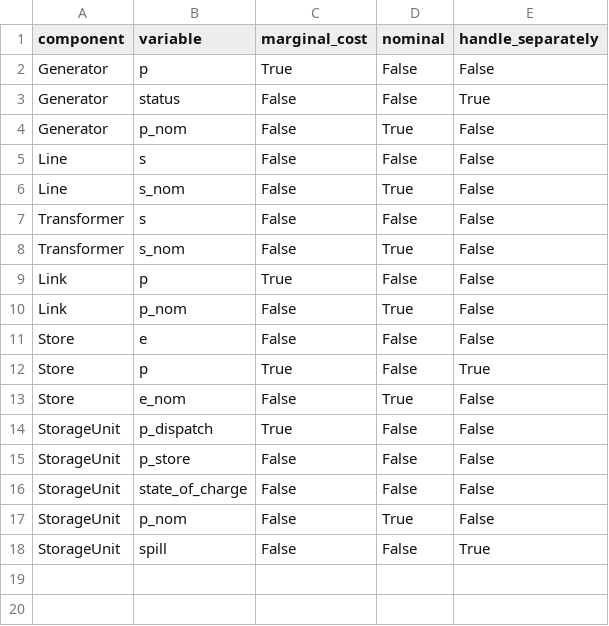
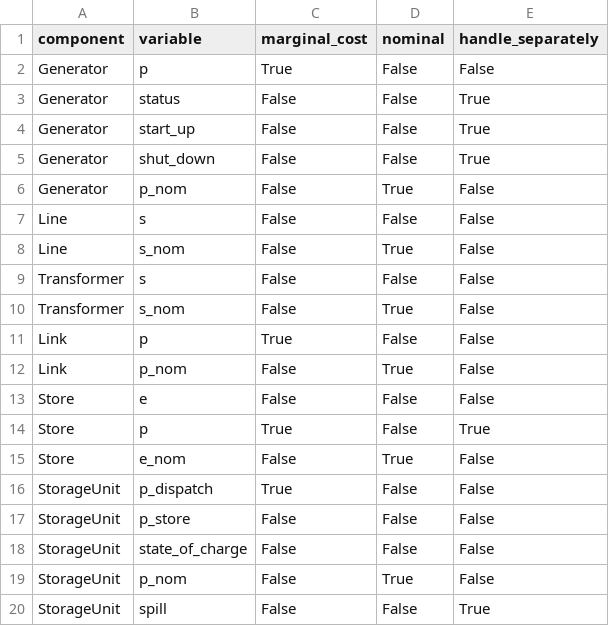
Before and after one commit to PyPSA/PyPSA, a CSV file: pypsa/variables.csv, drawn as a sheet; the diff names each change by its address in the sheet, - before the commit and + after, or states it on an @@ line.

Commit message:
optimize: define min_up_time + min_down_time constraints + start_up_cost + shut_down_cost

```diff
--- a/pypsa/variables.csv
+++ b/pypsa/variables.csv
+row 4: Generator | start_up | False | False | True
+row 5: Generator | shut_down | False | False | True
```
Also changed, not shown: 4 other files.
